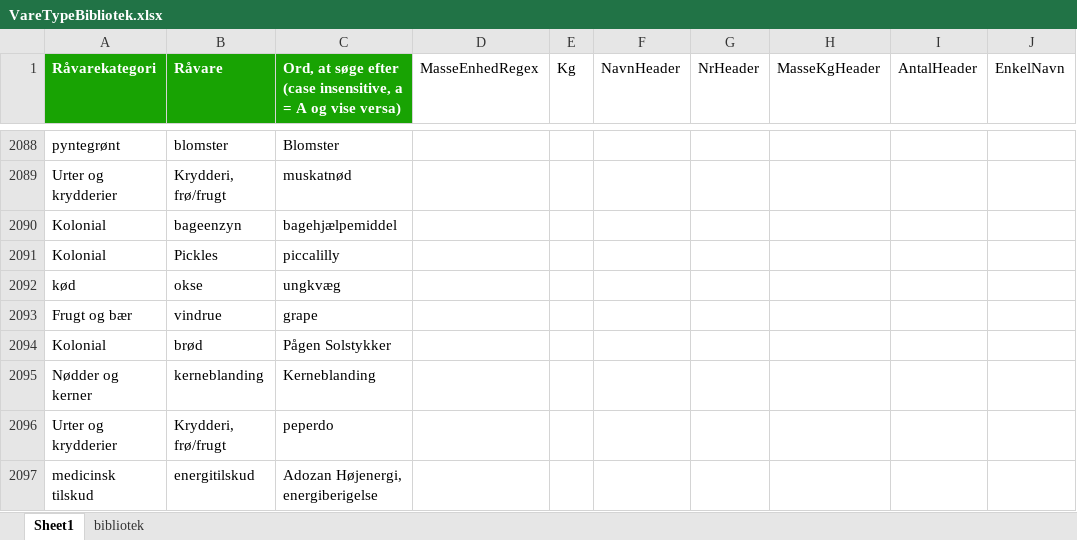
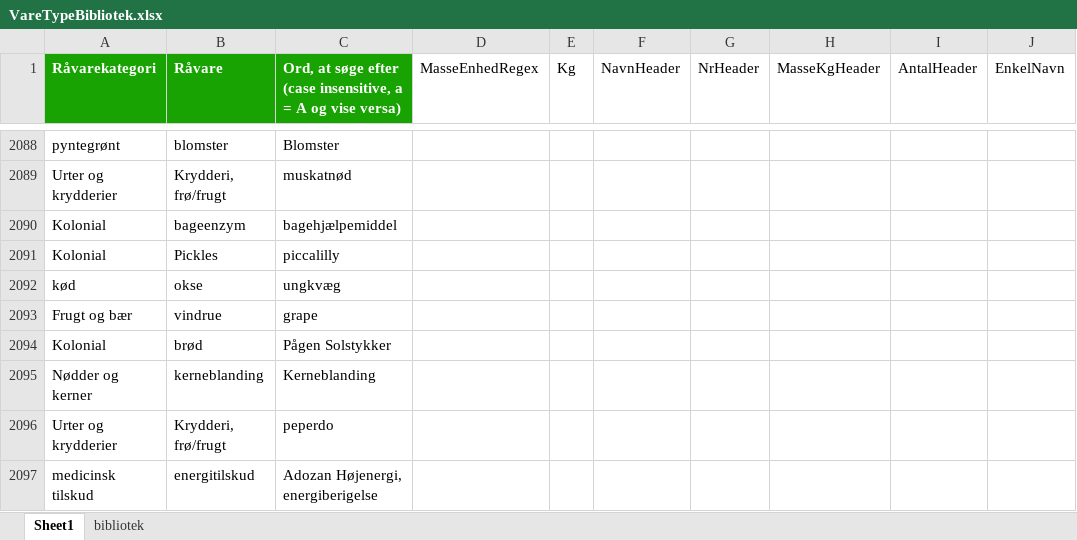
Before and after one commit to nikolajRoager/Sustainable-Hospital-Cs, an Excel workbook: VareTypeBibliotek.xlsx, sheet Sheet1, drawn as a sheet; only a part is shown, gaps mark what is left out; values as stored, in another font and other column widths than the file's, no borders; the diff covers the shown part only; the diff names each change by its address in the sheet, - before the commit and + after, or states it on an @@ line.

```diff
--- a/VareTypeBibliotek.xlsx (sheet Sheet1)
+++ b/VareTypeBibliotek.xlsx (sheet Sheet1)
-B2090 (Råvare): bageenzyn
+B2090 (Råvare): bageenzym
```
Also changed, not shown: 27 added rows elsewhere in this sheet, out/AC 1424.xlsx, out/AC/AC 1421.xlsx, 33 other files.
